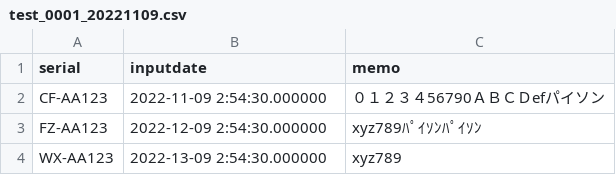
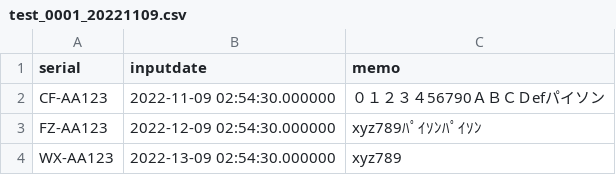
Before and after one commit to pisa-kun/python-csv-translation, a CSV file: src/test_0001_20221109.csv, drawn as a sheet.

```diff
--- a/src/test_0001_20221109.csv
+++ b/src/test_0001_20221109.csv
@@ -1,4 +1,4 @@
 serial,inputdate,memo
-CF-AA123, 2022-11-09 2:54:30.000000, ０１２３４56790ＡＢＣＤefパイソン
-FZ-AA123, 2022-12-09 2:54:30.000000, xyz789ﾊﾟｲｿﾝﾊﾟｲｿﾝ
-WX-AA123, 2022-13-09 2:54:30.000000, xyz789
+CF-AA123,2022-11-09 02:54:30.000000,０１２３４56790ＡＢＣＤefパイソン
+FZ-AA123,2022-12-09 02:54:30.000000,xyz789ﾊﾟｲｿﾝﾊﾟｲｿﾝ
+WX-AA123,2022-13-09 02:54:30.000000,xyz789
```
Also changed, not shown: 1 other file.
